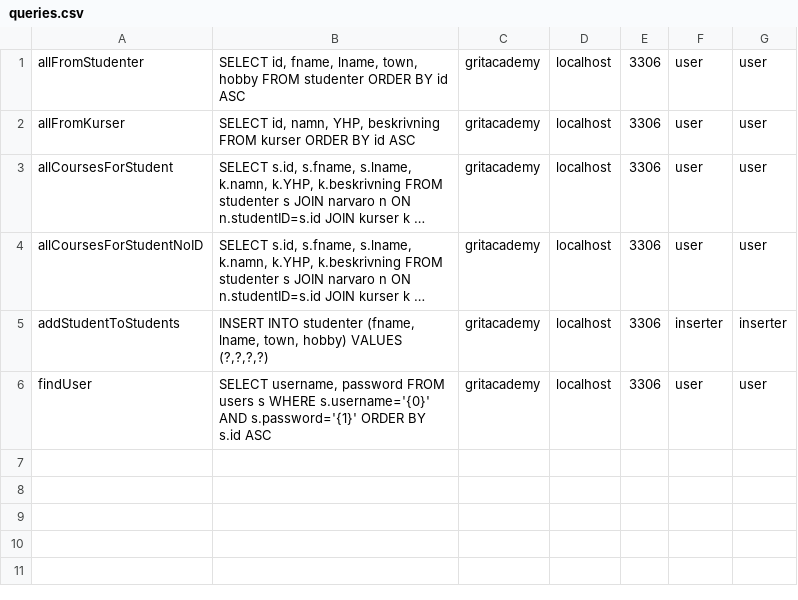
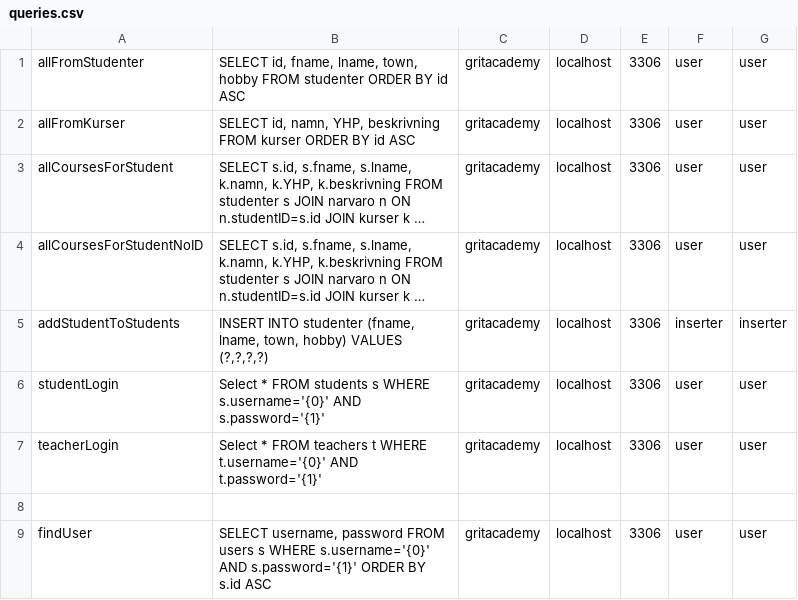
Before and after one commit to LukasKurasinski/GritAcademyPortal, a CSV file: src/main/java/models/queries.csv, drawn as a sheet; long unchanged cells end in …; the diff names each change by its address in the sheet, - before the commit and + after, or states it on an @@ line.

```diff
--- a/src/main/java/models/queries.csv
+++ b/src/main/java/models/queries.csv
+row 6: studentLogin | Select * FROM students s WHERE s.username='{0}' AND s.password='{1}' | gritacademy | localhost | 3306 | user | user
+row 7: teacherLogin | Select * FROM teachers t WHERE t.username='{0}' AND t.password='{1}' | gritacademy | localhost | 3306 | user | user
+row 8: (empty)
```
Also changed, not shown: 3 other files.
